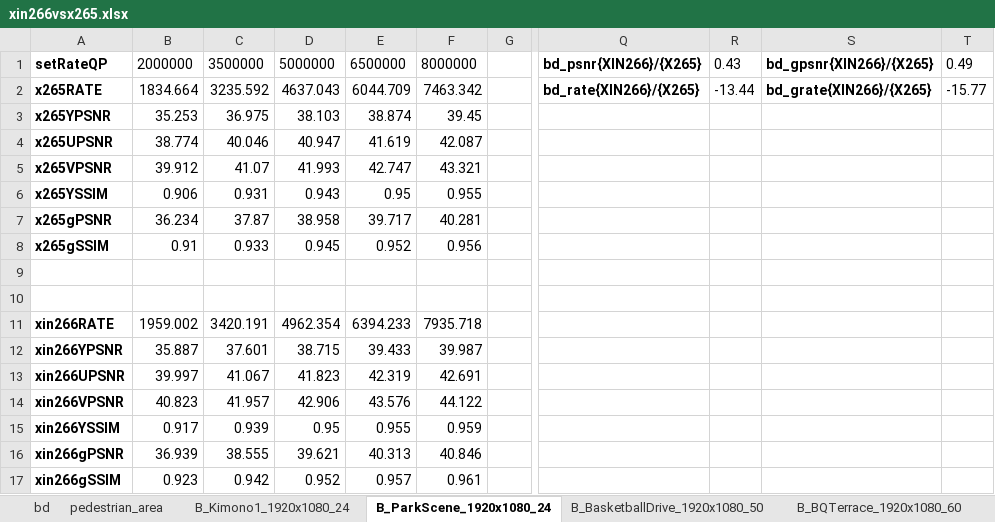
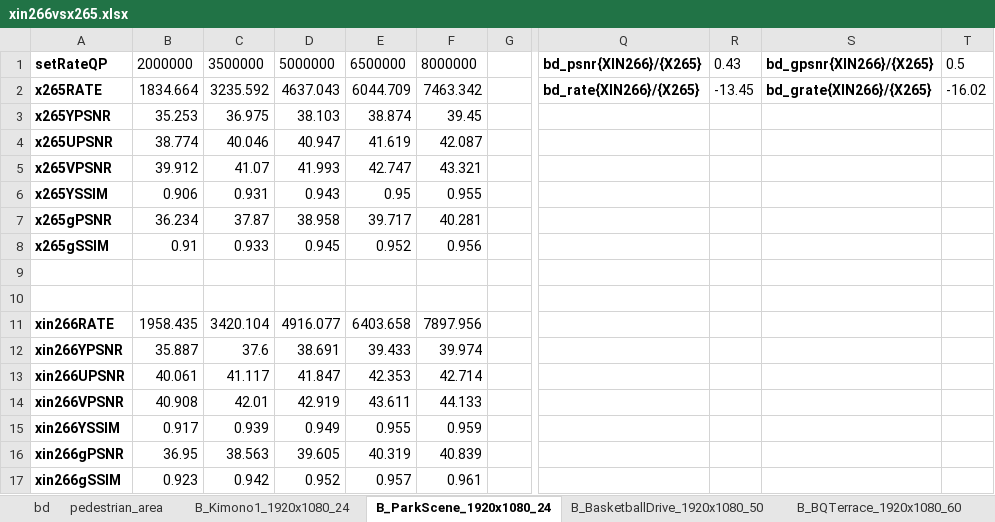
Before and after one commit to pigpeppa/xin26x, an Excel workbook: doc/xin266vsx265.xlsx, sheet B_ParkScene_1920x1080_24, drawn as a sheet; only a part is shown, gaps mark what is left out; values as stored, in another font and other column widths than the file's, no borders; charts and pictures not drawn; the diff names each change by its address in the sheet, - before the commit and + after, or states it on an @@ line.

```diff
--- a/doc/xin266vsx265.xlsx (sheet B_ParkScene_1920x1080_24)
+++ b/doc/xin266vsx265.xlsx (sheet B_ParkScene_1920x1080_24)
-T1: 0.49
+T1: 0.5
-R2: -13.44
+R2: -13.45
-T2: -15.77
+T2: -16.02
-B11: 1959.002
+B11: 1958.435
-C11: 3420.191
+C11: 3420.104
-D11: 4962.354
+D11: 4916.077
-E11: 6394.233
+E11: 6403.658
-F11: 7935.718
+F11: 7897.956
-C12: 37.601
+C12: 37.6
-D12: 38.715
+D12: 38.691
-F12: 39.987
+F12: 39.974
-B13: 39.997
+B13: 40.061
-C13: 41.067
+C13: 41.117
-D13: 41.823
+D13: 41.847
-E13: 42.319
+E13: 42.353
-F13: 42.691
+F13: 42.714
-B14: 40.823
+B14: 40.908
-C14: 41.957
+C14: 42.01
-D14: 42.906
+D14: 42.919
-E14: 43.576
+E14: 43.611
-F14: 44.122
+F14: 44.133
-D15: 0.95
+D15: 0.949
-B16: 36.939
+B16: 36.95
-C16: 38.555
+C16: 38.563
-D16: 39.621
+D16: 39.605
-E16: 40.313
+E16: 40.319
-F16: 40.846
+F16: 40.839
```
Also changed, not shown: sheet B_BasketballDrive_1920x1080_50, sheet B_Cactus_1920x1080_50, sheet B_Kimono1_1920x1080_24, sheet pedestrian_area, sheet B_BQTerrace_1920x1080_60, sheet bd, charts or pictures, 4 other files.
